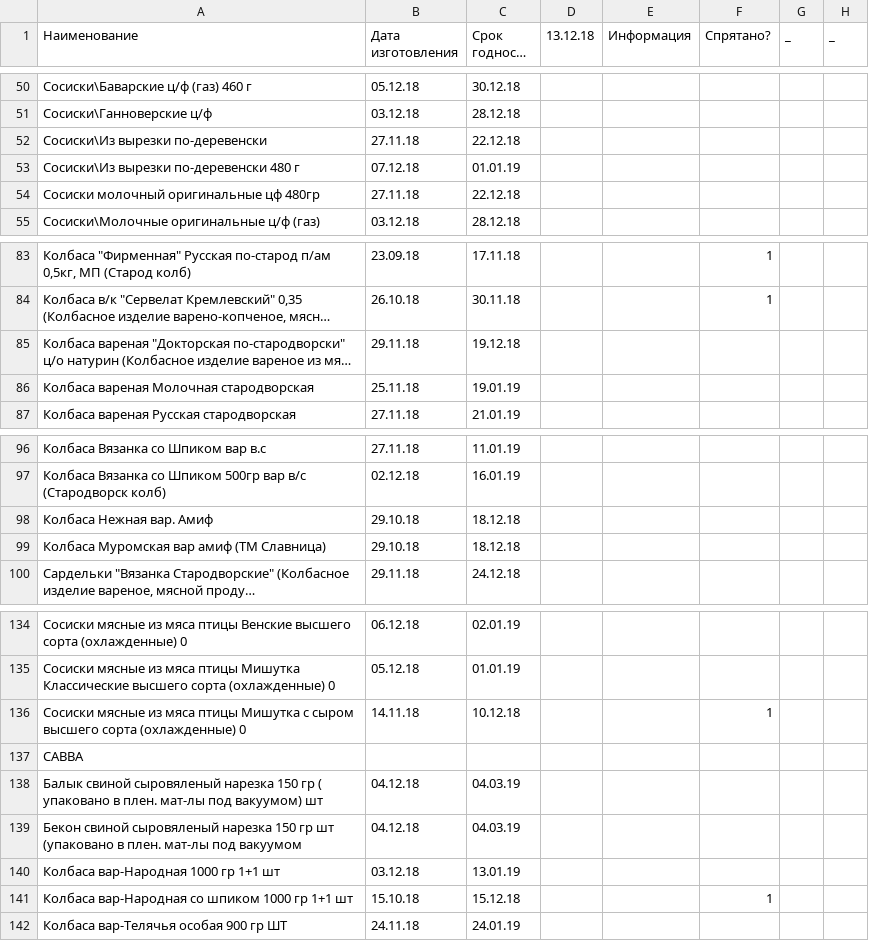
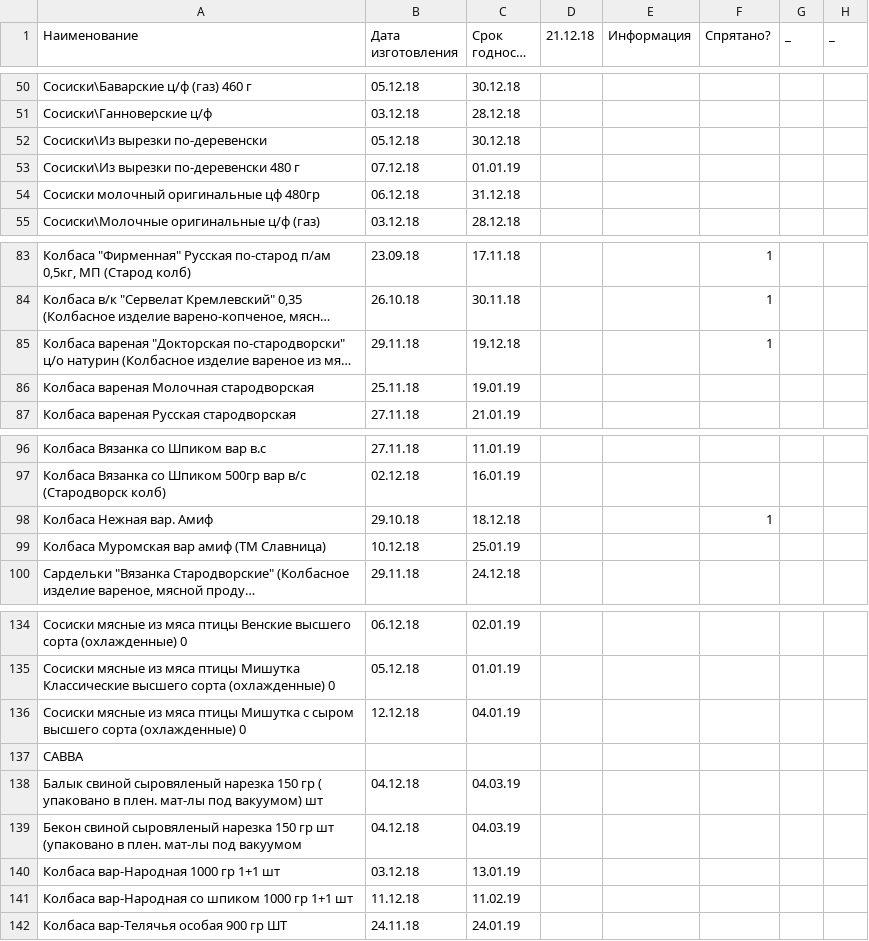
Before and after one commit to Tzota/sottaev-tdmprom-table, a CSV file: input.csv, drawn as a sheet; only a part is shown, gaps mark what is left out; long unchanged cells end in …; the diff covers the shown part only; the diff names each change by its address in the sheet, - before the commit and + after, or states it on an @@ line.

```diff
--- a/input.csv
+++ b/input.csv
-D1: 13.12.18
+D1: 21.12.18
-B52 (Дата изготовления): 27.11.18
+B52 (Дата изготовления): 05.12.18
-C52 (Срок годности до): 22.12.18
+C52 (Срок годности до): 30.12.18
-B54 (Дата изготовления): 27.11.18
+B54 (Дата изготовления): 06.12.18
-C54 (Срок годности до): 22.12.18
+C54 (Срок годности до): 31.12.18
-F85 (Спрятано?): (empty)
+F85 (Спрятано?): 1
-F98 (Спрятано?): (empty)
+F98 (Спрятано?): 1
-B99 (Дата изготовления): 29.10.18
+B99 (Дата изготовления): 10.12.18
-C99 (Срок годности до): 18.12.18
+C99 (Срок годности до): 25.01.19
-B136 (Дата изготовления): 14.11.18
+B136 (Дата изготовления): 12.12.18
-C136 (Срок годности до): 10.12.18
+C136 (Срок годности до): 04.01.19
-F136 (Спрятано?): 1
+F136 (Спрятано?): (empty)
-B141 (Дата изготовления): 15.10.18
+B141 (Дата изготовления): 11.12.18
-C141 (Срок годности до): 15.12.18
+C141 (Срок годности до): 11.02.19
-F141 (Спрятано?): 1
+F141 (Спрятано?): (empty)
```
Also changed, not shown: 57 edited cells elsewhere in this file.
